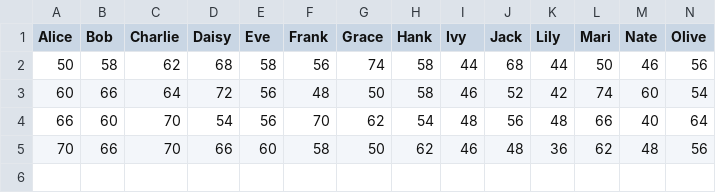
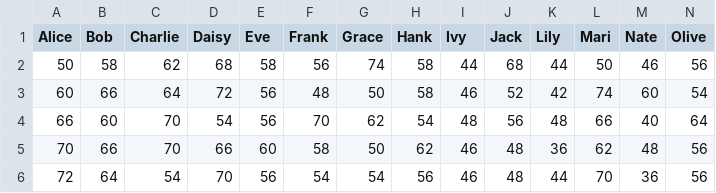
Before and after one commit to yashn35/CS224N-Final-Project, a CSV file: after_feedback_scores_myth.csv, drawn as a sheet; only a part is shown; rows hold the shown columns only; the diff names each change by its address in the sheet, - before the commit and + after, or states it on an @@ line.

Commit message:
Add files via upload

```diff
--- a/after_feedback_scores_myth.csv
+++ b/after_feedback_scores_myth.csv
+row 6: 72 | 64 | 54 | 70 | 56 | 54 | 54 | 56 | 46 | 48 | 44 | 70 | 36 | 56
```
